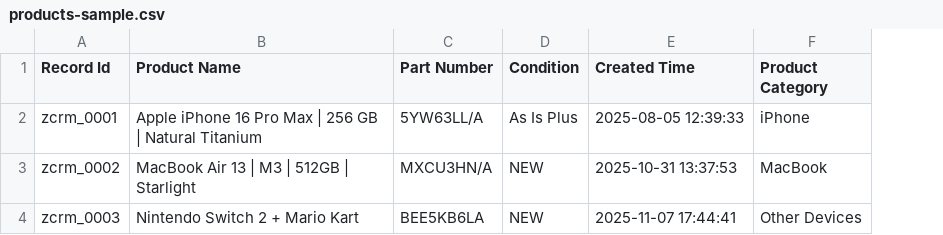
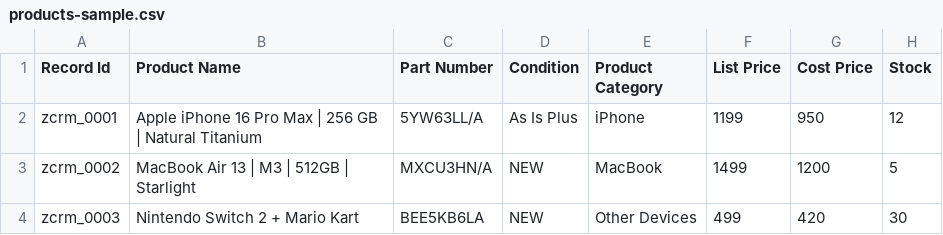
Before and after one commit to ktiwari54/crm, a CSV file: docs/samples/products-sample.csv, drawn as a sheet; removed rows and columns are numbered as before the commit, all else as after; the diff names each change by its address in the sheet, - before the commit and + after, or states it on an @@ line.

```diff
--- a/docs/samples/products-sample.csv
+++ b/docs/samples/products-sample.csv
-column E (Created Time), rows 2-4: 2025-08-05 12:39:33 | 2025-10-31 13:37:53 | 2025-11-07 17:44:41
+column F (List Price), rows 2-4: 1199 | 1499 | 499
+column G (Cost Price), rows 2-4: 950 | 1200 | 420
+column H (Stock), rows 2-4: 12 | 5 | 30
```
Also changed, not shown: 3 other files.
